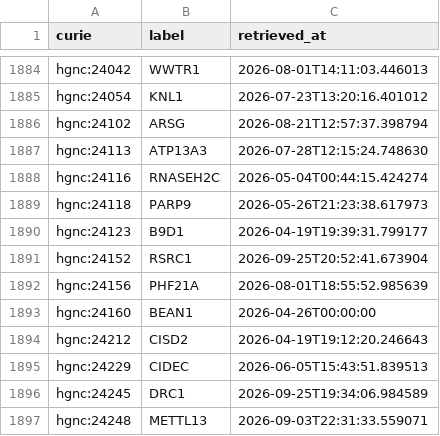
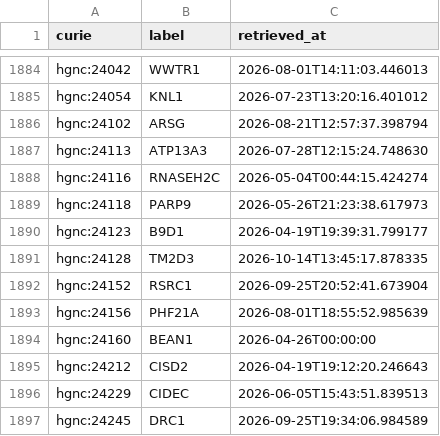
Before and after one commit to AnastasiyaKuznetsova/dismech, a CSV file: cache/hgnc/terms.csv, drawn as a sheet; only a part is shown, gaps mark what is left out; the shorter side is filled out with more unchanged rows; the diff names each change by its address in the sheet, - before the commit and + after, or states it on an @@ line.

```diff
--- a/cache/hgnc/terms.csv
+++ b/cache/hgnc/terms.csv
+row 1891: hgnc:24128 | TM2D3 | 2026-10-14T13:45:17.878335
```
Also changed, not shown: cache/enums/diseaseterm_b84b03ef2175.csv, cache/mondo/terms.csv, 10 other files.
